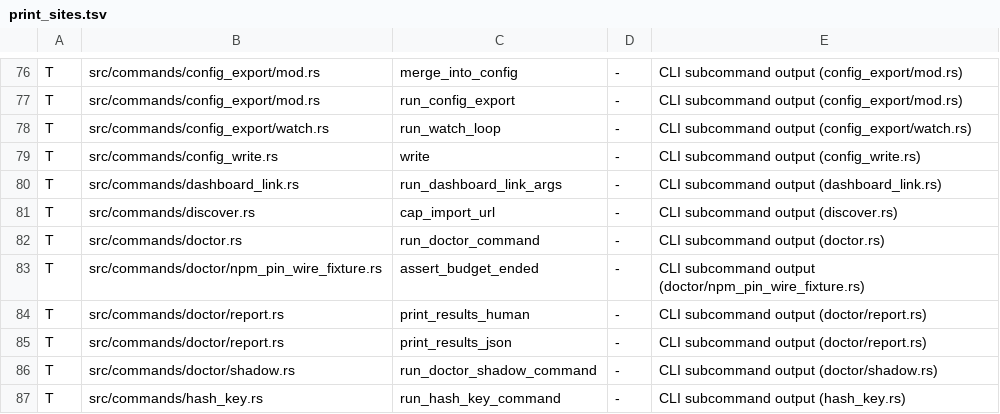
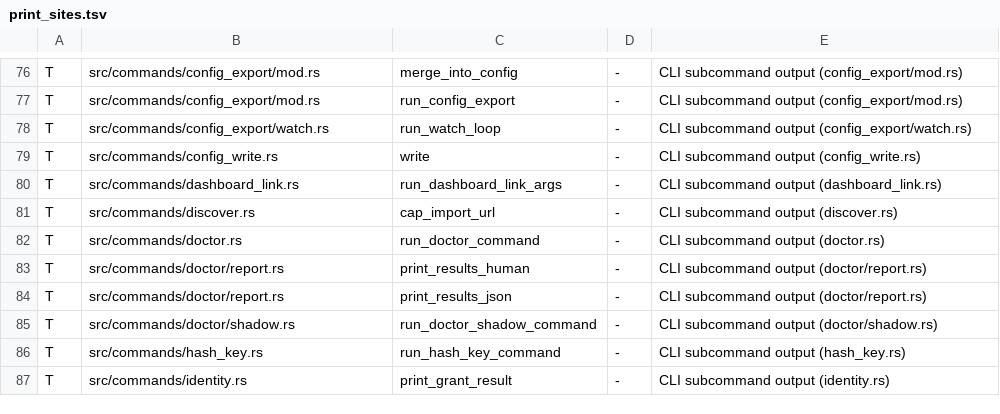
Before and after one commit to MikkoParkkola/mcp-gateway, a TSV file: src/print_sites.tsv, drawn as a sheet; only a part is shown, gaps mark what is left out; the shorter side is filled out with more unchanged rows; the diff names each change by its address in the sheet, - before the commit and + after, or states it on an @@ line.

```diff
--- a/src/print_sites.tsv
+++ b/src/print_sites.tsv
-row 83: T | src/commands/doctor/npm_pin_wire_fixture.rs | assert_budget_ended | - | CLI subcommand output (doctor/npm_pin_wire_fixture.rs)
```
Also changed, not shown: 1 other file.
